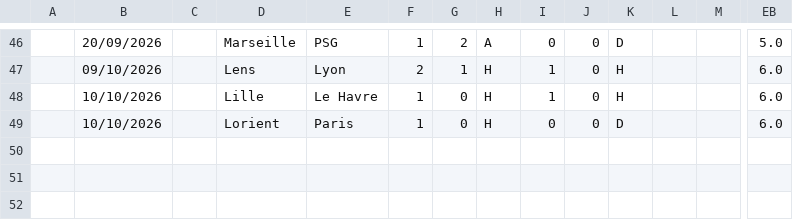
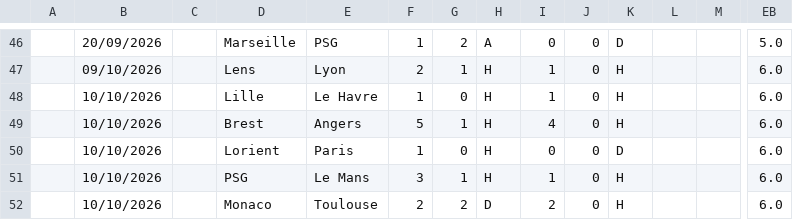
Before and after one commit to iFelice/SoccerMath2.0, a CSV file: SoccerMath/database/Ligue1_Live.csv, drawn as a sheet; only a part is shown, gaps mark what is left out; rows hold the shown columns only; the diff names each change by its address in the sheet, - before the commit and + after, or states it on an @@ line.

```diff
--- a/SoccerMath/database/Ligue1_Live.csv
+++ b/SoccerMath/database/Ligue1_Live.csv
+row 49:  | 10/10/2026 |  | Brest | Angers | 5 | 1 | H | 4 | 0 | H |  |  | 6.0
+row 51:  | 10/10/2026 |  | PSG | Le Mans | 3 | 1 | H | 1 | 0 | H |  |  | 6.0
+row 52:  | 10/10/2026 |  | Monaco | Toulouse | 2 | 2 | D | 2 | 0 | H |  |  | 6.0
```
Also changed, not shown: SoccerMath/database/LaLiga_Live.csv.
